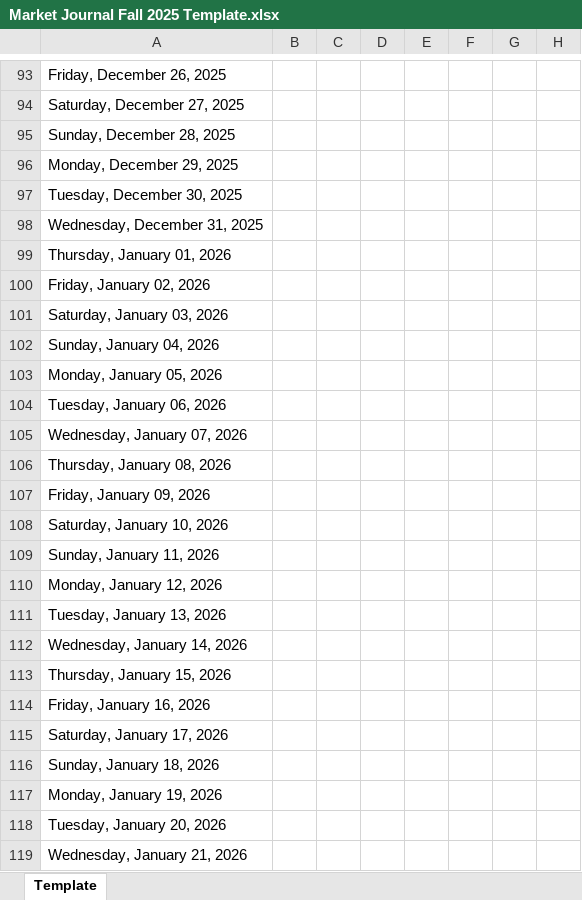
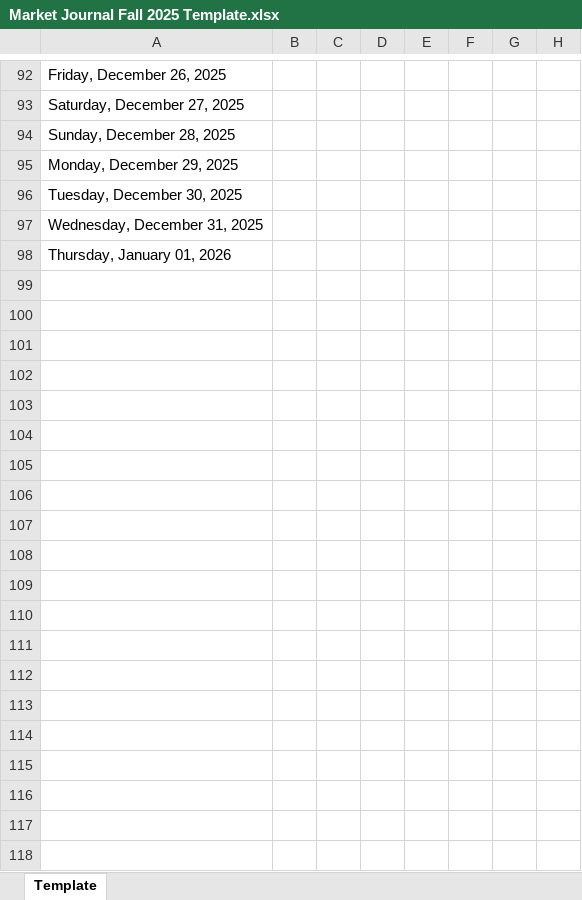
Before and after one commit to mishrasiya/siyamarketjournal, an Excel workbook: Market Journal Fall 2025 Template.xlsx, sheet Template, drawn as a sheet; only a part is shown, gaps mark what is left out; values as stored, in another font and other column widths than the file's, no borders; charts and pictures not drawn; rows hold the shown columns only; the diff covers the shown part only; the diff names each change by its address in the sheet, - before the commit and + after, or states it on an @@ line.

```diff
--- a/Market Journal Fall 2025 Template.xlsx (sheet Template)
+++ b/Market Journal Fall 2025 Template.xlsx (sheet Template)
-row 100: Friday, January 02, 2026
-row 101: Saturday, January 03, 2026
-row 102: Sunday, January 04, 2026
-row 103: Monday, January 05, 2026
-row 104: Tuesday, January 06, 2026
-row 105: Wednesday, January 07, 2026
-row 106: Thursday, January 08, 2026
-row 107: Friday, January 09, 2026
-row 108: Saturday, January 10, 2026
-row 109: Sunday, January 11, 2026
-row 110: Monday, January 12, 2026
-row 111: Tuesday, January 13, 2026
-row 112: Wednesday, January 14, 2026
-row 113: Thursday, January 15, 2026
-row 114: Friday, January 16, 2026
-row 115: Saturday, January 17, 2026
-row 116: Sunday, January 18, 2026
-row 117: Monday, January 19, 2026
-row 118: Tuesday, January 20, 2026
-row 119: Wednesday, January 21, 2026
```
Also changed, not shown: 52 removed rows elsewhere in this sheet, formulas that keep their value, charts or pictures, 1 other file.
